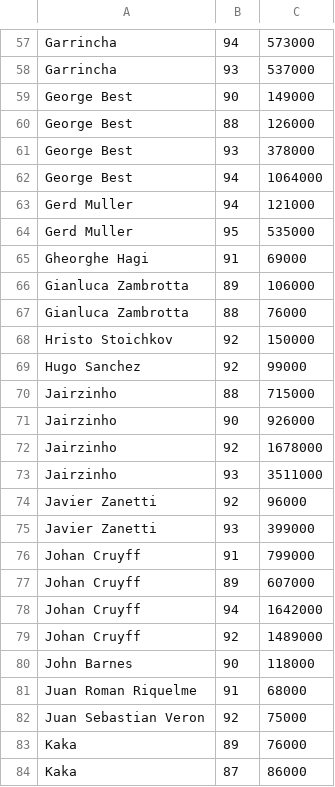
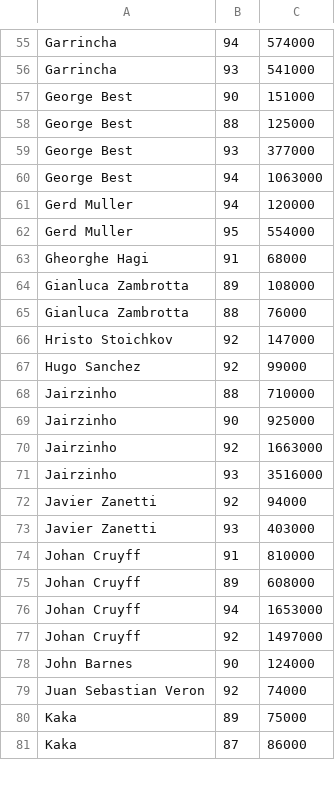
Before and after one commit to TheWraith1912/Project1, a CSV file: iconsxb.csv, drawn as a sheet; only a part is shown, gaps mark what is left out; removed rows and columns are numbered as before the commit, all else as after; the diff covers the shown part only; the diff names each change by its address in the sheet, - before the commit and + after, or states it on an @@ line.

```diff
--- a/iconsxb.csv
+++ b/iconsxb.csv
-C55: 573000
+C55: 574000
-C56: 537000
+C56: 541000
-C57: 149000
+C57: 151000
-C58: 126000
+C58: 125000
-C59: 378000
+C59: 377000
-C60: 1064000
+C60: 1063000
-C61: 121000
+C61: 120000
-C62: 535000
+C62: 554000
-C63: 69000
+C63: 68000
-C64: 106000
+C64: 108000
-C66: 150000
+C66: 147000
-C68: 715000
+C68: 710000
-C69: 926000
+C69: 925000
-C70: 1678000
+C70: 1663000
-C71: 3511000
+C71: 3516000
-C72: 96000
+C72: 94000
-C73: 399000
+C73: 403000
-C74: 799000
+C74: 810000
-C75: 607000
+C75: 608000
-C76: 1642000
+C76: 1653000
-C77: 1489000
+C77: 1497000
-C78: 118000
+C78: 124000
-row 81: Juan Roman Riquelme | 91 | 68000
-C79: 75000
+C79: 74000
-C80: 76000
+C80: 75000
```
Also changed, not shown: 6 added rows, 5 removed rows and 123 edited cells elsewhere in this file.
